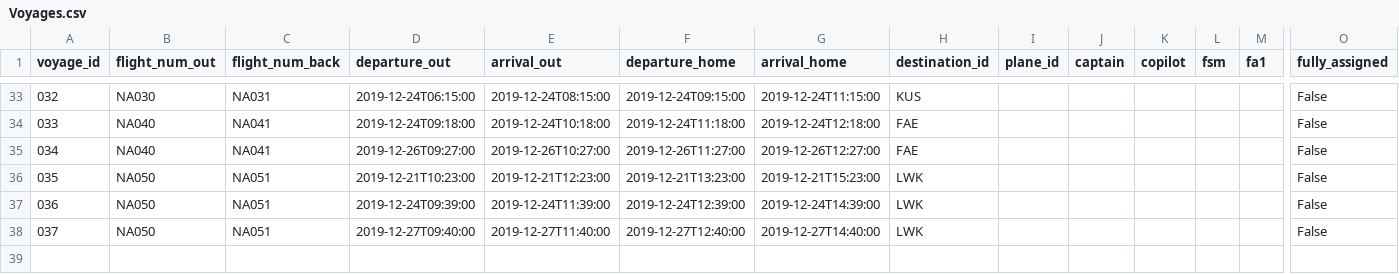
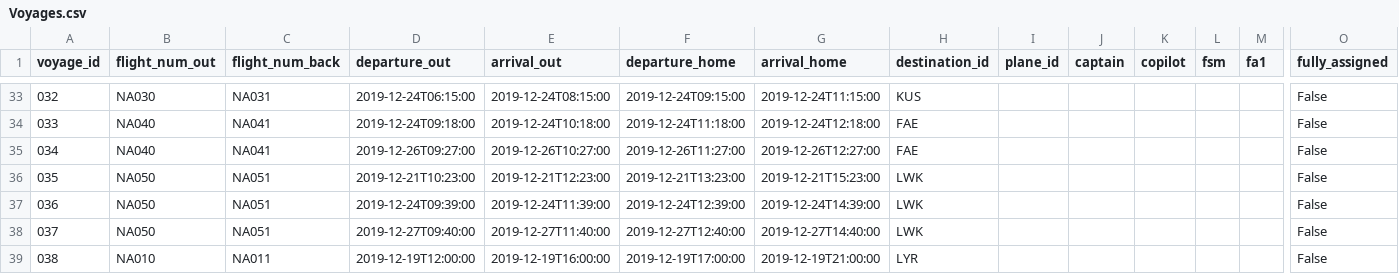
Before and after one commit to svana00/NaN-Air-code, a CSV file: csv_files/Voyages.csv, drawn as a sheet; only a part is shown, gaps mark what is left out; rows hold the shown columns only; the diff names each change by its address in the sheet, - before the commit and + after, or states it on an @@ line.

```diff
--- a/csv_files/Voyages.csv
+++ b/csv_files/Voyages.csv
+row 39: 038 | NA010 | NA011 | 2019-12-19T12:00:00 | 2019-12-19T16:00:00 | 2019-12-19T17:00:00 | 2019-12-19T21:00:00 | LYR |  |  |  |  |  | False
```
Also changed, not shown: csv_files/Airplane.csv, csv_files/Staff_Members.csv, 1 other file.
